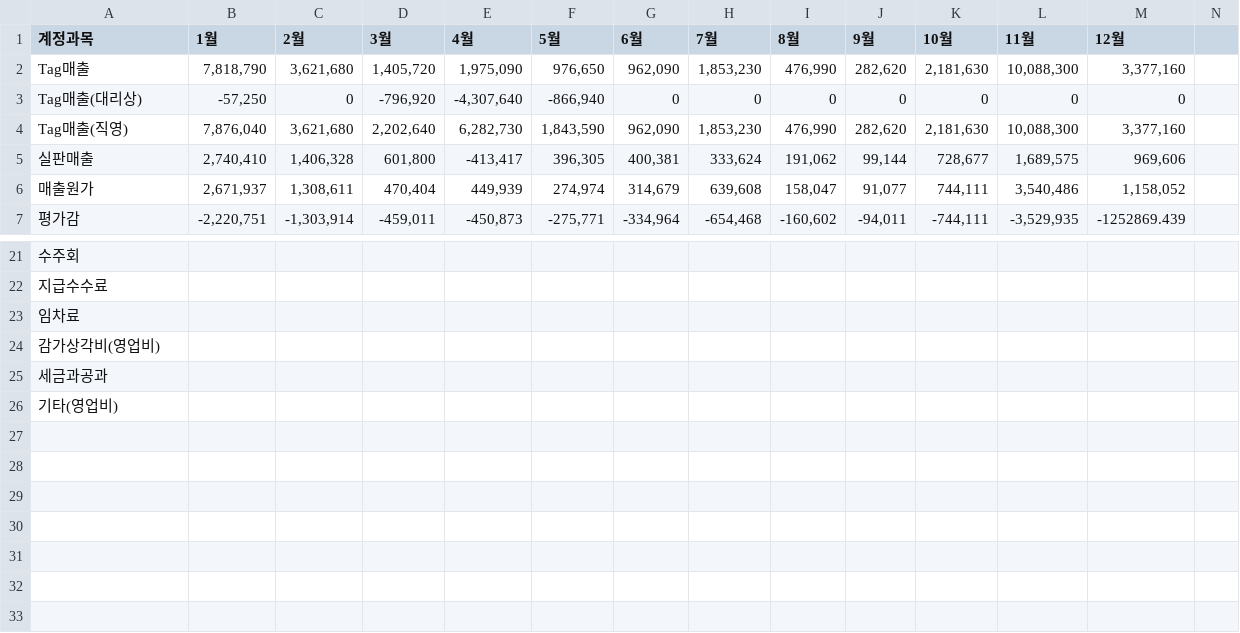
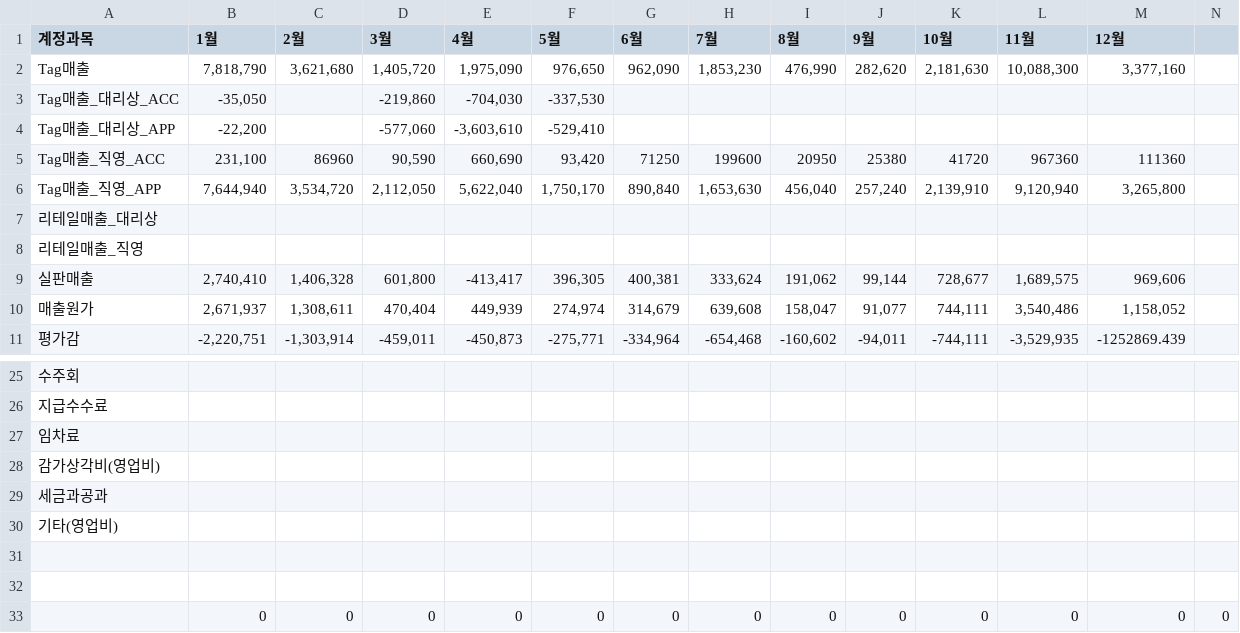
Before and after one commit to xuanm0221-dev/CNFS, a CSV file: 파일/PL_brand/duvetica/2025.csv, drawn as a sheet; only a part is shown, gaps mark what is left out; removed rows and columns are numbered as before the commit, all else as after; the diff names each change by its address in the sheet, - before the commit and + after, or states it on an @@ line.

```diff
--- a/파일/PL_brand/duvetica/2025.csv
+++ b/파일/PL_brand/duvetica/2025.csv
-row 3: Tag매출(대리상) | -57,250 | 0 | -796,920 | -4,307,640 | -866,940 | 0 | 0 | 0 | 0 | 0 | 0 | 0
-row 4: Tag매출(직영) | 7,876,040 | 3,621,680 | 2,202,640 | 6,282,730 | 1,843,590 | 962,090 | 1,853,230 | 476,990 | 282,620 | 2,181,630 | 10,088,300 | 3,377,160
+row 3: Tag매출_대리상_ACC | -35,050 |  | -219,860 | -704,030 | -337,530
+row 4: Tag매출_대리상_APP | -22,200 |  | -577,060 | -3,603,610 | -529,410
+row 5: Tag매출_직영_ACC | 231,100 | 86960 | 90,590 | 660,690 | 93,420 | 71250 | 199600 | 20950 | 25380 | 41720 | 967360 | 111360
+row 6: Tag매출_직영_APP | 7,644,940 | 3,534,720 | 2,112,050 | 5,622,040 | 1,750,170 | 890,840 | 1,653,630 | 456,040 | 257,240 | 2,139,910 | 9,120,940 | 3,265,800
+row 7: 리테일매출_대리상
+row 8: 리테일매출_직영
+row 31: (empty)
+row 32: (empty)
+row 33:  | 0 | 0 | 0 | 0 | 0 | 0 | 0 | 0 | 0 | 0 | 0 | 0 | 0
```
Also changed, not shown: 보조파일(simu)/26년대리상출고계획.csv, 파일/PL_brand/kids/2025.csv, 31 other files.
